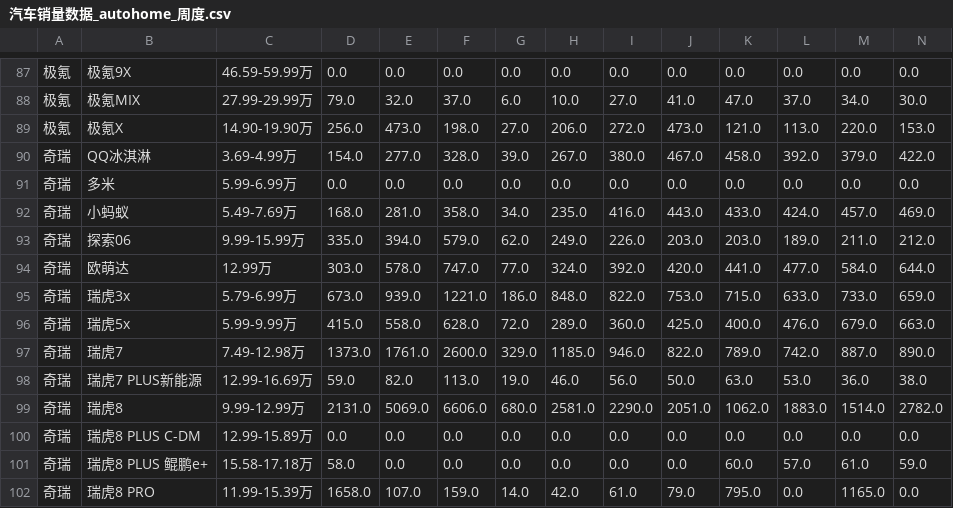
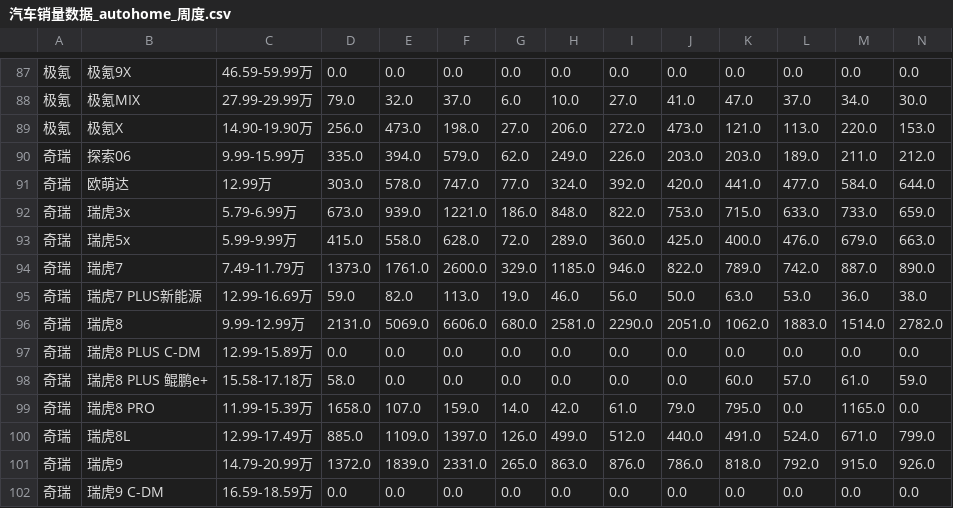
Before and after one commit to Jeffery-Lou/car-sales-analysis, a CSV file: 汽车销量数据_autohome_周度.csv, drawn as a sheet; only a part is shown, gaps mark what is left out; the shorter side is filled out with more unchanged rows; removed rows and columns are numbered as before the commit, all else as after; rows hold the shown columns only; the diff names each change by its address in the sheet, - before the commit and + after, or states it on an @@ line.

```diff
--- a/汽车销量数据_autohome_周度.csv
+++ b/汽车销量数据_autohome_周度.csv
-row 90: 奇瑞 | QQ冰淇淋 | 3.69-4.99万 | 154.0 | 277.0 | 328.0 | 39.0 | 267.0 | 380.0 | 467.0 | 458.0 | 392.0 | 379.0 | 422.0
-row 91: 奇瑞 | 多米 | 5.99-6.99万 | 0.0 | 0.0 | 0.0 | 0.0 | 0.0 | 0.0 | 0.0 | 0.0 | 0.0 | 0.0 | 0.0
-row 92: 奇瑞 | 小蚂蚁 | 5.49-7.69万 | 168.0 | 281.0 | 358.0 | 34.0 | 235.0 | 416.0 | 443.0 | 433.0 | 424.0 | 457.0 | 469.0
-C94: 7.49-12.98万
+C94: 7.49-11.79万
```
Also changed, not shown: 汽车销量数据.csv.
